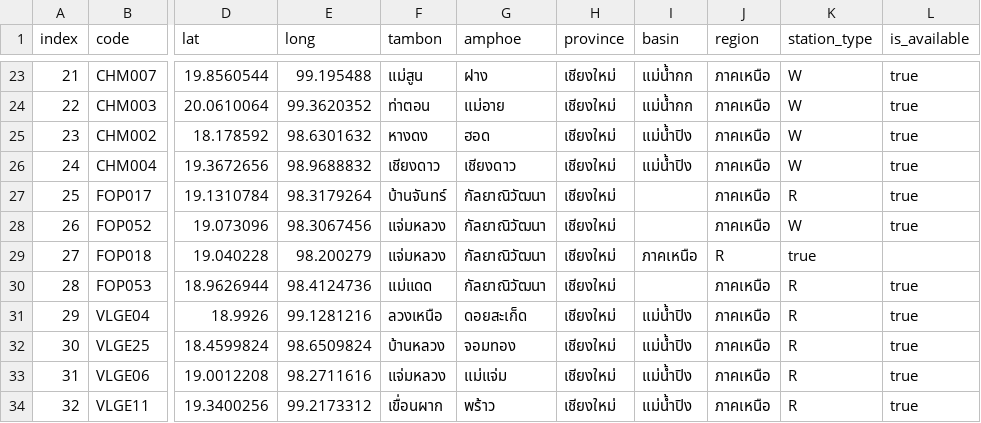
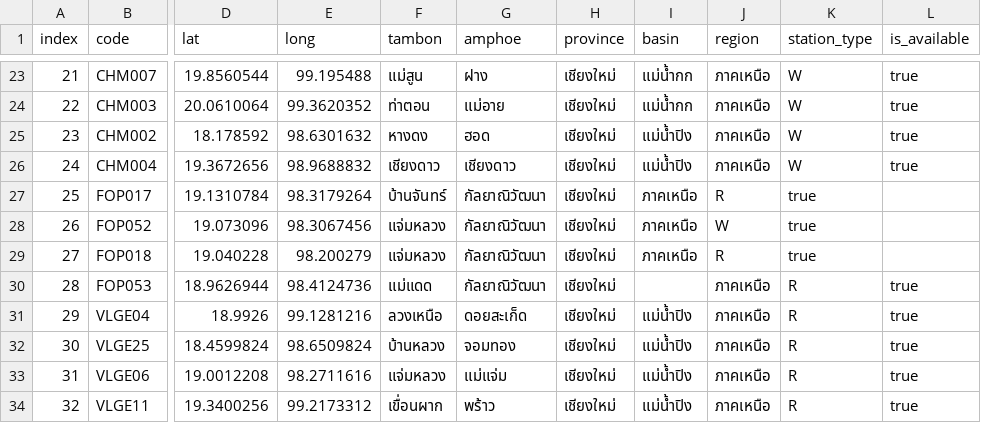
Before and after one commit to Bad4pple/SAero, a CSV file: stations.csv, drawn as a sheet; only a part is shown, gaps mark what is left out; the diff names each change by its address in the sheet, - before the commit and + after, or states it on an @@ line.

Commit message:
Update stations.csv

```diff
--- a/stations.csv
+++ b/stations.csv
-I27:I28 (basin): (empty)
+I27:I28 (basin): ภาคเหนือ
-J27 (region): ภาคเหนือ
+J27 (region): R
-K27 (station_type): R
+K27 (station_type): true
-L27:L28 (is_available): true
+L27:L28 (is_available): (empty)
-J28 (region): ภาคเหนือ
+J28 (region): W
-K28 (station_type): W
+K28 (station_type): true
```
